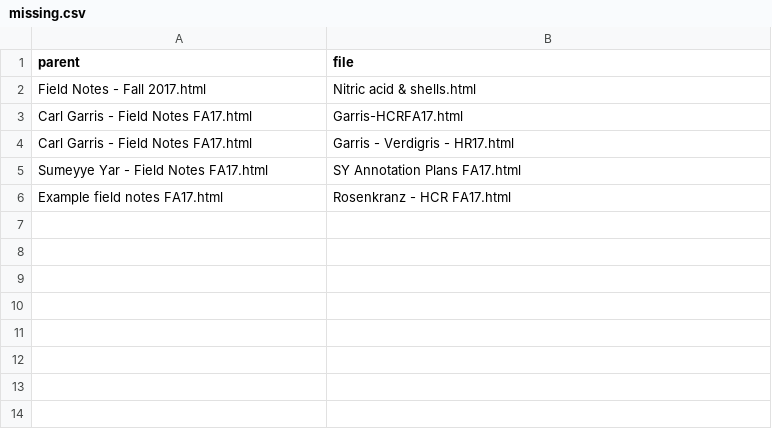
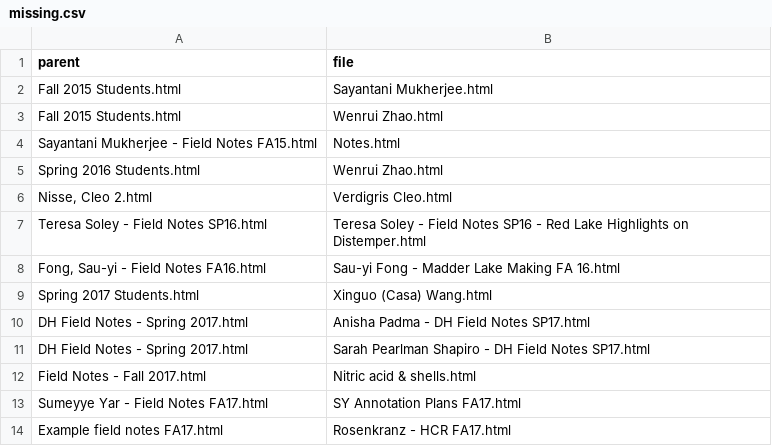
Before and after one commit to cu-mkp/fieldnotes-restructuring, a CSV file: missing.csv, drawn as a sheet.

Commit message:
add fall 2017

```diff
--- a/missing.csv
+++ b/missing.csv
@@ -1,5 +1,13 @@
 parent,file
+Fall 2015 Students.html,Sayantani Mukherjee.html
+Fall 2015 Students.html,Wenrui Zhao.html
+Sayantani Mukherjee - Field Notes FA15.html,Notes.html
+Spring 2016 Students.html,Wenrui Zhao.html
+"Nisse, Cleo 2.html",Verdigris Cleo.html
+Teresa Soley - Field Notes SP16.html,Teresa Soley - Field Notes SP16 - Red Lake Highlights on Distemper.html
+"Fong, Sau-yi - Field Notes FA16.html",Sau-yi Fong - Madder Lake Making FA 16.html
+Spring 2017 Students.html,Xinguo (Casa) Wang.html
+DH Field Notes - Spring 2017.html,Anisha Padma - DH Field Notes SP17.html
+DH Field Notes - Spring 2017.html,Sarah Pearlman Shapiro - DH Field Notes SP17.html
 Field Notes - Fall 2017.html,Nitric acid & shells.html
-Carl Garris - Field Notes FA17.html,Garris-HCRFA17.html
-Carl Garris - Field Notes FA17.html,Garris - Verdigris - HR17.html
 Sumeyye Yar - Field Notes FA17.html,SY Annotation Plans FA17.html
```
Also changed, not shown: corrections.csv, 2 other files.
